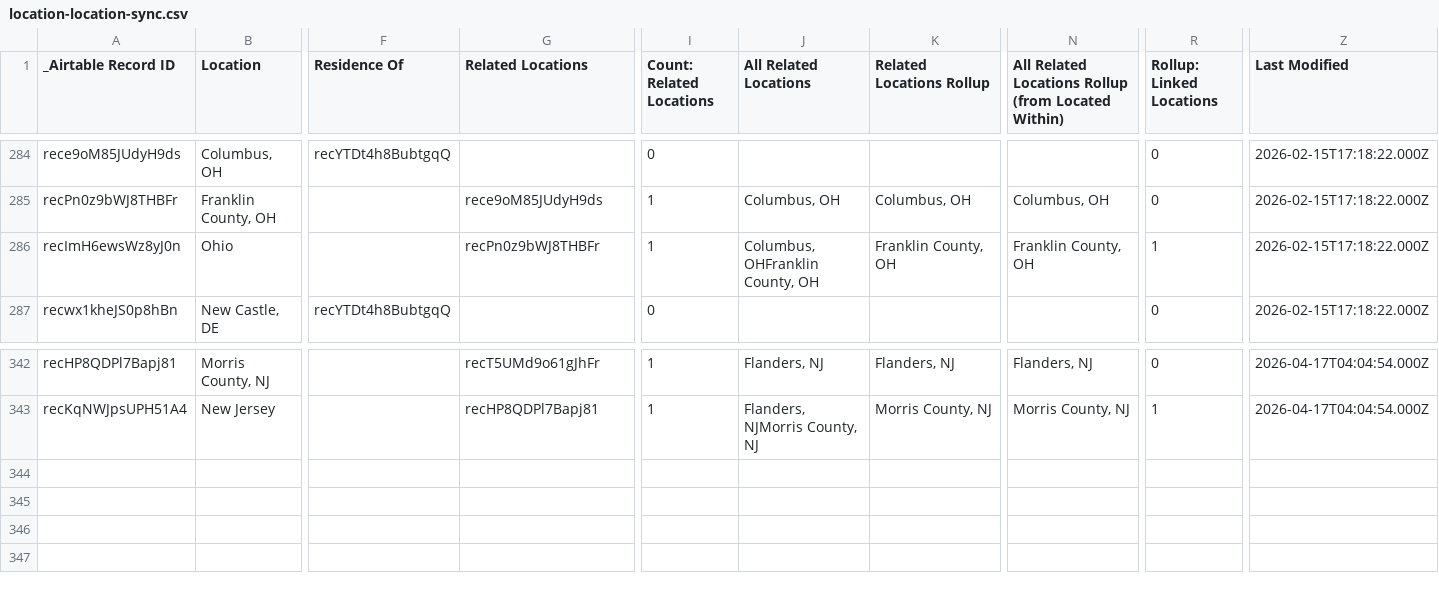
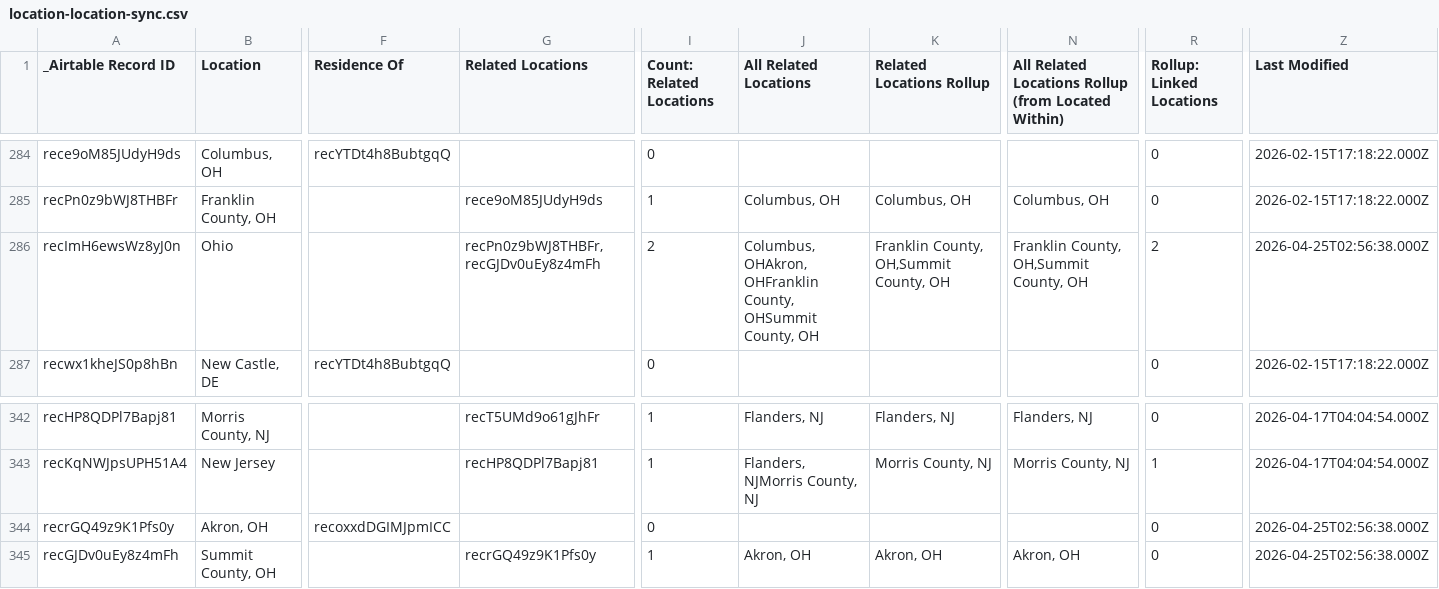
Before and after one commit to bemistape/ztimeline, a CSV file: data/location-location-sync.csv, drawn as a sheet; only a part is shown, gaps mark what is left out; rows hold the shown columns only; the diff names each change by its address in the sheet, - before the commit and + after, or states it on an @@ line.

```diff
--- a/data/location-location-sync.csv
+++ b/data/location-location-sync.csv
-G286 (Related Locations): recPn0z9bWJ8THBFr
+G286 (Related Locations): recPn0z9bWJ8THBFr,recGJDv0uEy8z4mFh
-I286 (Count: Related Locations): 1
+I286 (Count: Related Locations): 2
-J286 (All Related Locations): Columbus, OHFranklin County, OH
+J286 (All Related Locations): Columbus, OHAkron, OHFranklin County, OHSummit County, OH
-K286 (Related Locations Rollup): Franklin County, OH
+K286 (Related Locations Rollup): Franklin County, OH,Summit County, OH
-N286: Franklin County, OH
+N286: Franklin County, OH,Summit County, OH
-R286 (Rollup: Linked Locations): 1
+R286 (Rollup: Linked Locations): 2
-Z286 (Last Modified): 2026-02-15T17:18:22.000Z
+Z286 (Last Modified): 2026-04-25T02:56:38.000Z
+row 344: recrGQ49z9K1Pfs0y | Akron, OH | recoxxdDGIMJpmICC |  | 0 |  |  |  | 0 | 2026-04-25T02:56:38.000Z
+row 345: recGJDv0uEy8z4mFh | Summit County, OH |  | recrGQ49z9K1Pfs0y | 1 | Akron, OH | Akron, OH | Akron, OH | 0 | 2026-04-25T02:56:38.000Z
```
Also changed, not shown: data/people-people-sync.csv, location-location-sync.csv, 14 other files.
